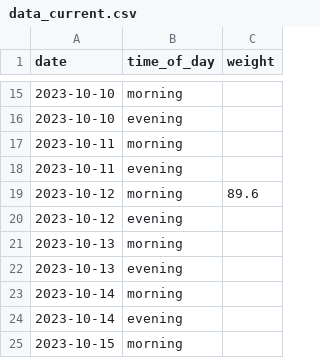
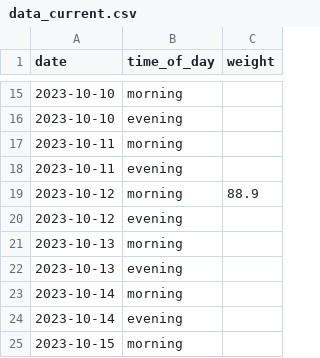
Before and after one commit to MichalG96/dash-test, a CSV file: data_current.csv, drawn as a sheet; only a part is shown, gaps mark what is left out.

Commit message:
Update data_current.csv

```diff
--- a/data_current.csv
+++ b/data_current.csv
@@ -18,3 +18,3 @@ date,time_of_day,weight
 2023-10-11,evening,
-2023-10-12,morning,89.6
+2023-10-12,morning,88.9
 2023-10-12,evening,
```
